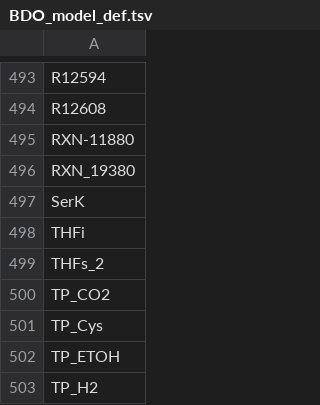
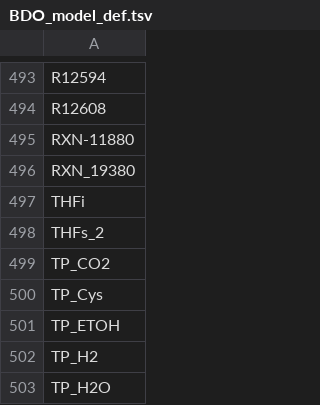
Before and after one commit to zhanglab/GEM-iPfu, a TSV file: BDO_model_def.tsv, drawn as a sheet; only a part is shown, gaps mark what is left out; the shorter side is filled out with more unchanged rows.

```diff
--- a/BDO_model_def.tsv
+++ b/BDO_model_def.tsv
@@ -496,3 +496,2 @@ RXN-11880
 RXN_19380
-SerK
 THFi
```
Also changed, not shown: COM1-xyl_model_def.tsv, COM1_model_def.tsv, 3 other files.
